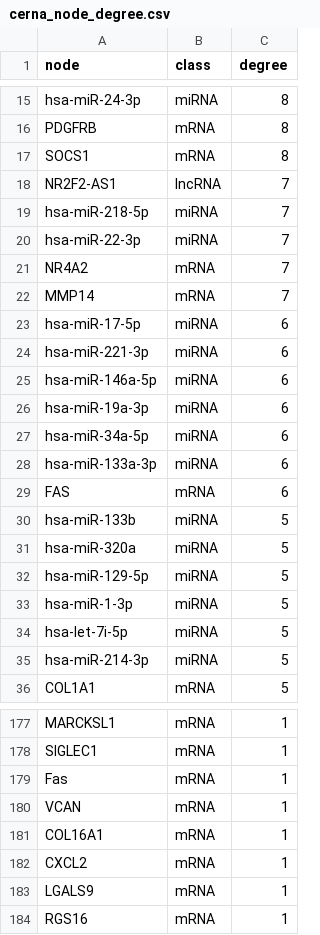
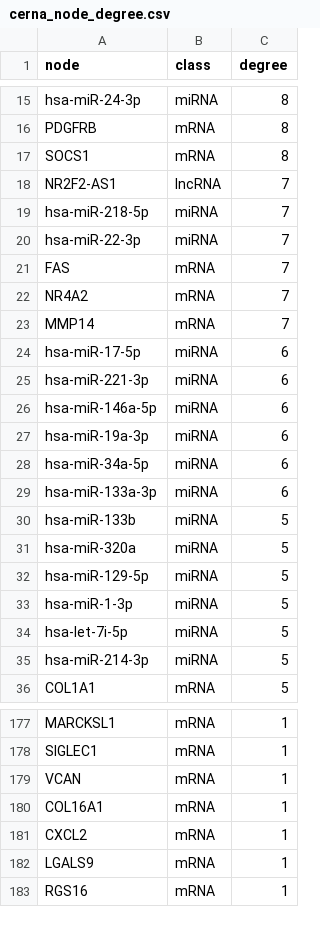
Before and after one commit to AqsaH999/diabetes-cerna-rnaseq, a CSV file: results/tables/cerna_node_degree.csv, drawn as a sheet; only a part is shown, gaps mark what is left out.

```diff
--- a/results/tables/cerna_node_degree.csv
+++ b/results/tables/cerna_node_degree.csv
@@ -20,2 +20,3 @@ hsa-miR-218-5p,miRNA,7
 hsa-miR-22-3p,miRNA,7
+FAS,mRNA,7
 NR4A2,mRNA,7
@@ -28,3 +29,2 @@ hsa-miR-34a-5p,miRNA,6
 hsa-miR-133a-3p,miRNA,6
-FAS,mRNA,6
 hsa-miR-133b,miRNA,5
@@ -178,3 +178,2 @@ MARCKSL1,mRNA,1
 SIGLEC1,mRNA,1
-Fas,mRNA,1
 VCAN,mRNA,1
```
Also changed, not shown: results/tables/cerna_edges.csv, results/tables/cerna_hubs.csv, 3 other files.
